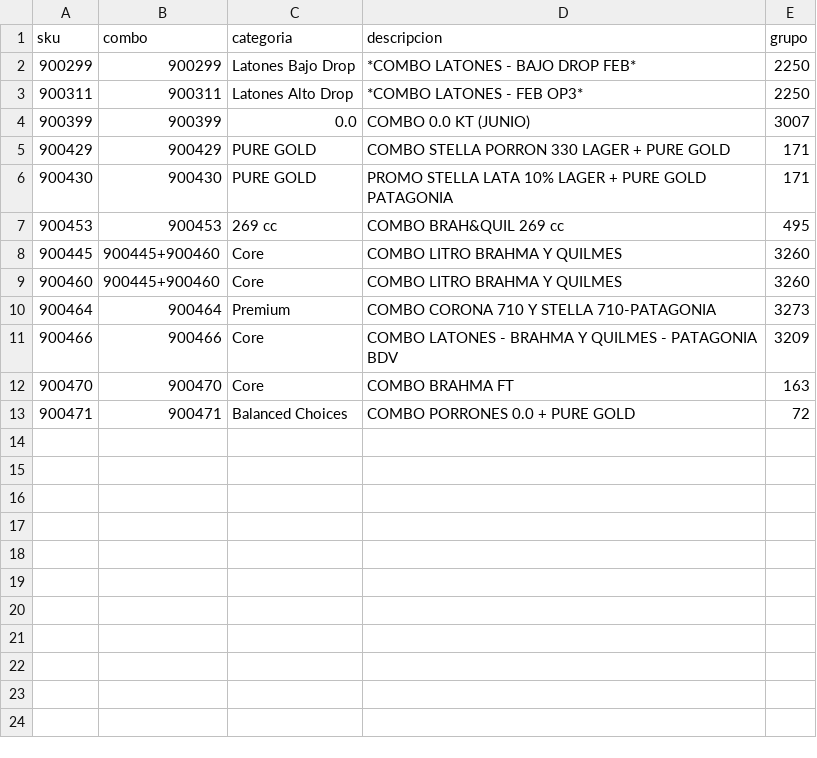
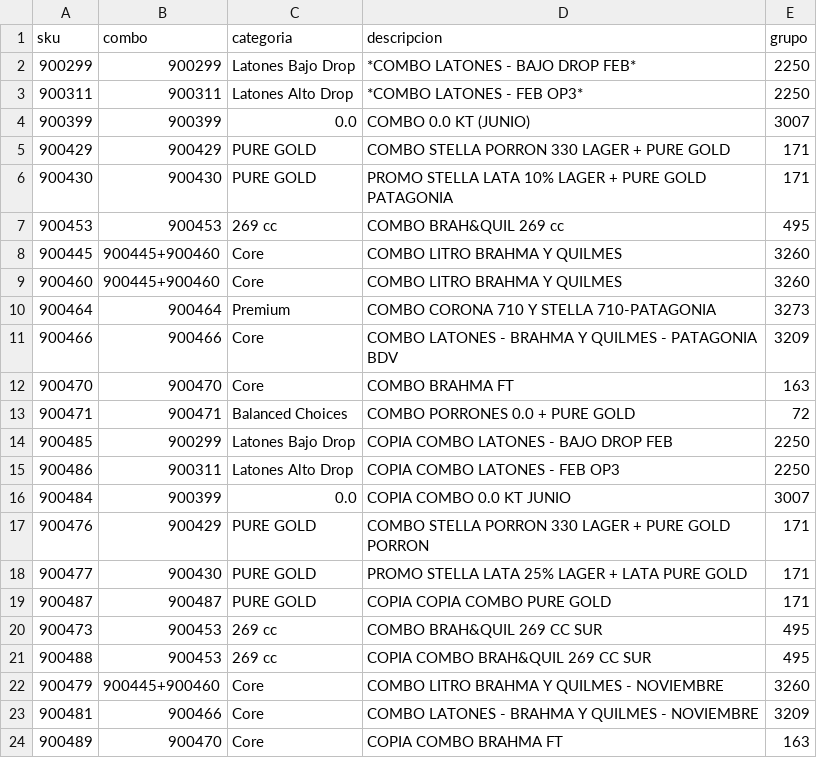
Before and after one commit to tomasddv/planificacion, a CSV file: combos_catalogo.csv, drawn as a sheet.

Commit message:
Vincula codigos de noviembre al seguimiento de combos y conserva historicos

```diff
--- a/combos_catalogo.csv
+++ b/combos_catalogo.csv
@@ -13 +13,12 @@ sku,combo,categoria,descripcion,grupo
 900471,900471,Balanced Choices,COMBO PORRONES 0.0 + PURE GOLD,72
+900485,900299,Latones Bajo Drop,COPIA COMBO LATONES - BAJO DROP FEB,2250
+900486,900311,Latones Alto Drop,COPIA COMBO LATONES - FEB OP3,2250
+900484,900399,0.0,COPIA COMBO 0.0 KT JUNIO,3007
+900476,900429,PURE GOLD,COMBO STELLA PORRON 330 LAGER + PURE GOLD PORRON,171
+900477,900430,PURE GOLD,PROMO STELLA LATA 25% LAGER + LATA PURE GOLD,171
+900487,900487,PURE GOLD,COPIA COPIA COMBO PURE GOLD,171
+900473,900453,269 cc,COMBO BRAH&QUIL 269 CC SUR,495
+900488,900453,269 cc,COPIA COMBO BRAH&QUIL 269 CC SUR,495
+900479,900445+900460,Core,COMBO LITRO BRAHMA Y QUILMES - NOVIEMBRE,3260
+900481,900466,Core,COMBO LATONES - BRAHMA Y QUILMES - NOVIEMBRE,3209
+900489,900470,Core,COPIA COMBO BRAHMA FT,163
```
